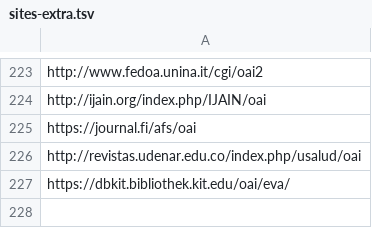
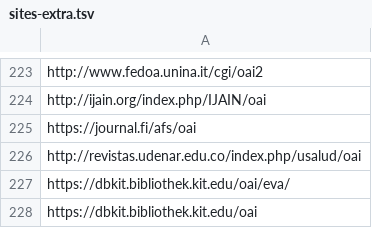
Before and after one commit to miku/metha, a TSV file: contrib/sites-extra.tsv, drawn as a sheet; only a part is shown, gaps mark what is left out.

Commit message:
add site

```diff
--- a/contrib/sites-extra.tsv
+++ b/contrib/sites-extra.tsv
@@ -227 +227,2 @@ http://revistas.udenar.edu.co/index.php/usalud/oai
 https://dbkit.bibliothek.kit.edu/oai/eva/
+https://dbkit.bibliothek.kit.edu/oai
```
